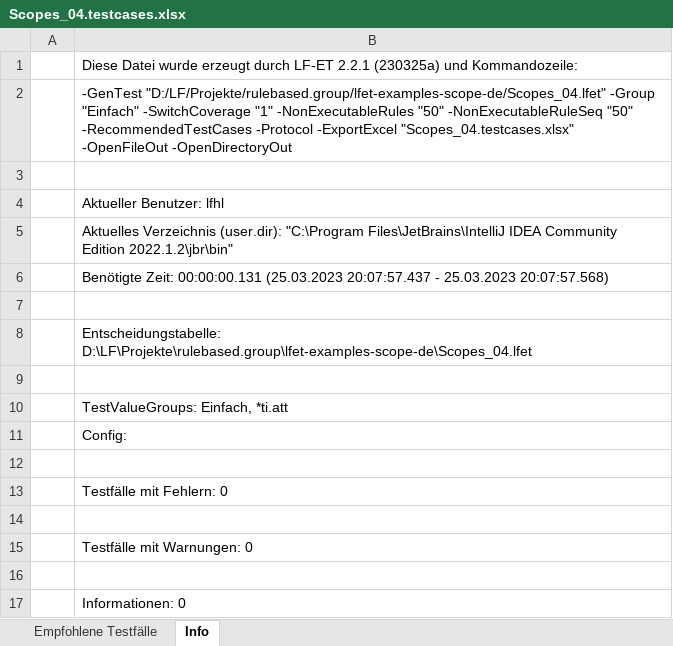
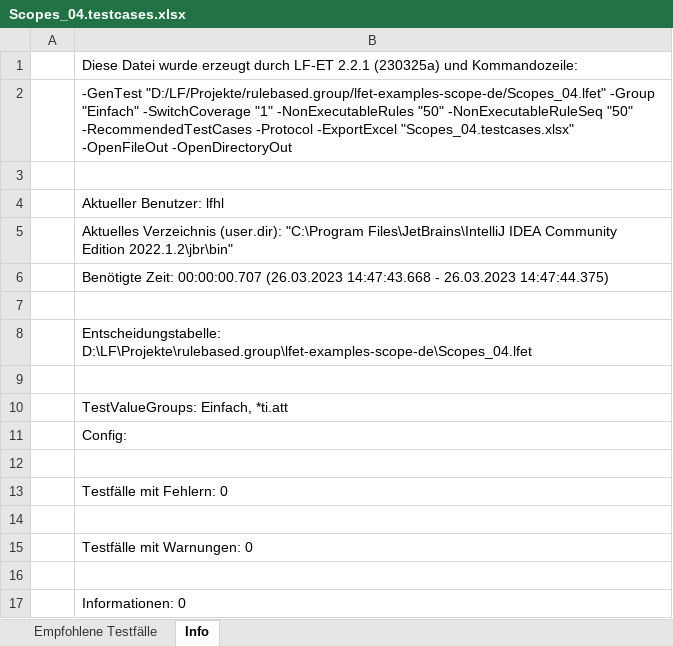
Before and after one commit to rulebased-group/lfet-examples-scope-de, an Excel workbook: Scopes_04.testcases.xlsx, sheet Info, drawn as a sheet; values as stored, in another font and other column widths than the file's, no borders; the diff names each change by its address in the sheet, - before the commit and + after, or states it on an @@ line.

```diff
--- a/Scopes_04.testcases.xlsx (sheet Info)
+++ b/Scopes_04.testcases.xlsx (sheet Info)
-B6: Benötigte Zeit: 00:00:00.131 (25.03.2023 20:07:57.437 - 25.03.2023 20:07:57.568)
+B6: Benötigte Zeit: 00:00:00.707 (26.03.2023 14:47:43.668 - 26.03.2023 14:47:44.375)
```
Also changed, not shown: sheet Empfohlene Testfälle, !Beispiele.Übersicht.xlsx, 4 other files.
